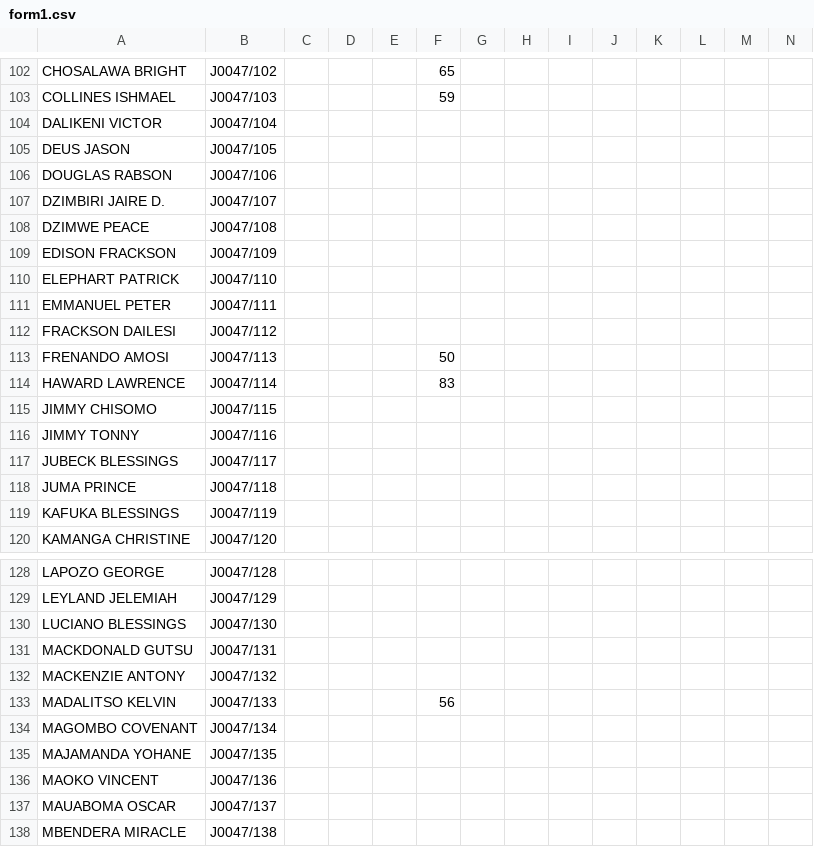
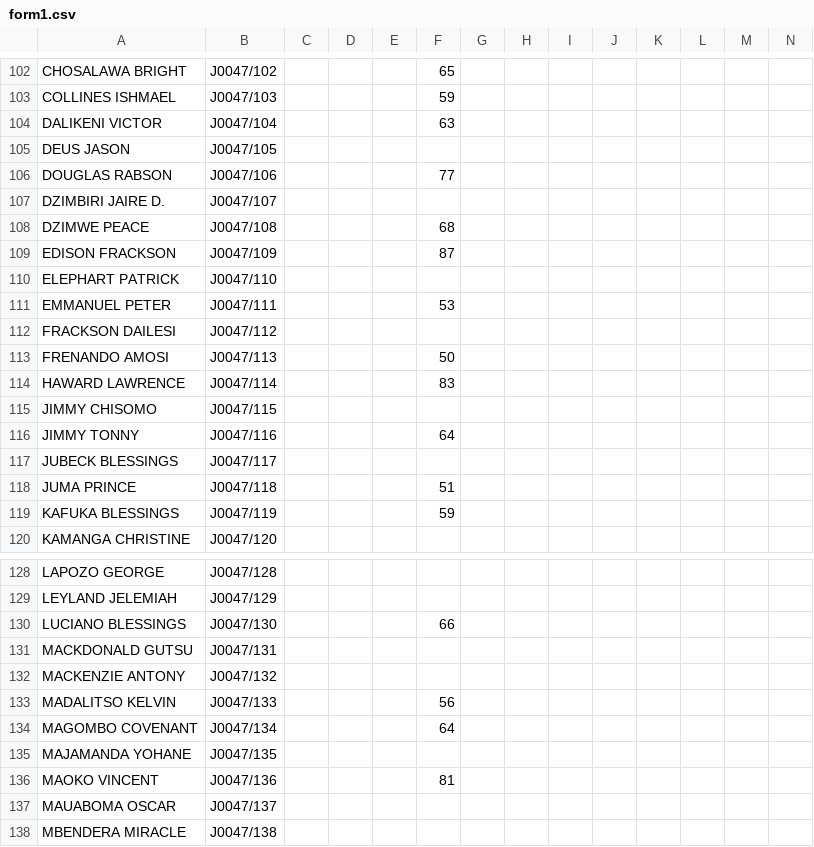
Before and after one commit to magawass/m, a CSV file: form1.csv, drawn as a sheet; only a part is shown, gaps mark what is left out; the diff covers the shown part only.

Commit message:
Update: form1 - Biology (18/04/2026, 17:32:30)

```diff
--- a/form1.csv
+++ b/form1.csv
@@ -103,10 +103,10 @@ CHOSALAWA BRIGHT,J0047/102,,,,65,,,,,,,,
 COLLINES ISHMAEL,J0047/103,,,,59,,,,,,,,
-DALIKENI VICTOR,J0047/104,,,,,,,,,,,,
+DALIKENI VICTOR,J0047/104,,,,63,,,,,,,,
 DEUS JASON,J0047/105,,,,,,,,,,,,
-DOUGLAS RABSON,J0047/106,,,,,,,,,,,,
+DOUGLAS RABSON,J0047/106,,,,77,,,,,,,,
 DZIMBIRI JAIRE D.,J0047/107,,,,,,,,,,,,
-DZIMWE PEACE,J0047/108,,,,,,,,,,,,
-EDISON FRACKSON,J0047/109,,,,,,,,,,,,
+DZIMWE PEACE,J0047/108,,,,68,,,,,,,,
+EDISON FRACKSON,J0047/109,,,,87,,,,,,,,
 ELEPHART PATRICK,J0047/110,,,,,,,,,,,,
-EMMANUEL PETER,J0047/111,,,,,,,,,,,,
+EMMANUEL PETER,J0047/111,,,,53,,,,,,,,
 FRACKSON DAILESI,J0047/112,,,,,,,,,,,,
@@ -115,6 +115,6 @@ HAWARD LAWRENCE,J0047/114,,,,83,,,,,,,,
 JIMMY CHISOMO,J0047/115,,,,,,,,,,,,
-JIMMY TONNY,J0047/116,,,,,,,,,,,,
+JIMMY TONNY,J0047/116,,,,64,,,,,,,,
 JUBECK BLESSINGS,J0047/117,,,,,,,,,,,,
-JUMA PRINCE,J0047/118,,,,,,,,,,,,
-KAFUKA BLESSINGS,J0047/119,,,,,,,,,,,,
+JUMA PRINCE,J0047/118,,,,51,,,,,,,,
+KAFUKA BLESSINGS,J0047/119,,,,59,,,,,,,,
 KAMANGA CHRISTINE,J0047/120,,,,,,,,,,,,
@@ -129,3 +129,3 @@ LAPOZO GEORGE,J0047/128,,,,,,,,,,,,
 LEYLAND JELEMIAH,J0047/129,,,,,,,,,,,,
-LUCIANO BLESSINGS,J0047/130,,,,,,,,,,,,
+LUCIANO BLESSINGS,J0047/130,,,,66,,,,,,,,
 MACKDONALD GUTSU,J0047/131,,,,,,,,,,,,
@@ -133,5 +133,5 @@ MACKENZIE ANTONY,J0047/132,,,,,,,,,,,,
 MADALITSO KELVIN,J0047/133,,,,56,,,,,,,,
-MAGOMBO COVENANT,J0047/134,,,,,,,,,,,,
+MAGOMBO COVENANT,J0047/134,,,,64,,,,,,,,
 MAJAMANDA YOHANE,J0047/135,,,,,,,,,,,,
-MAOKO VINCENT,J0047/136,,,,,,,,,,,,
+MAOKO VINCENT,J0047/136,,,,81,,,,,,,,
 MAUABOMA OSCAR,J0047/137,,,,,,,,,,,,
```
Also changed, not shown: 22 edited cells elsewhere in this file.
